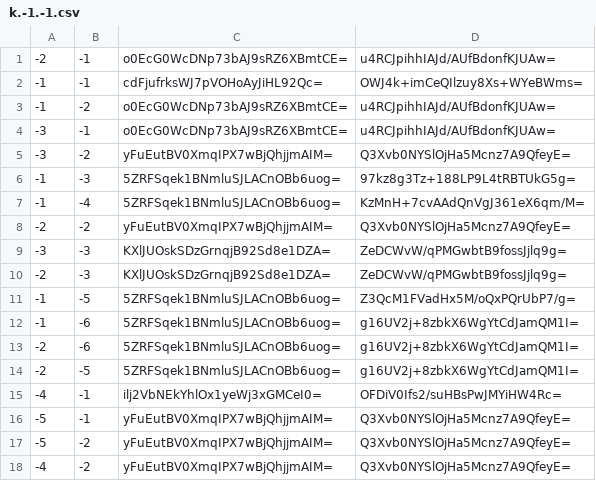
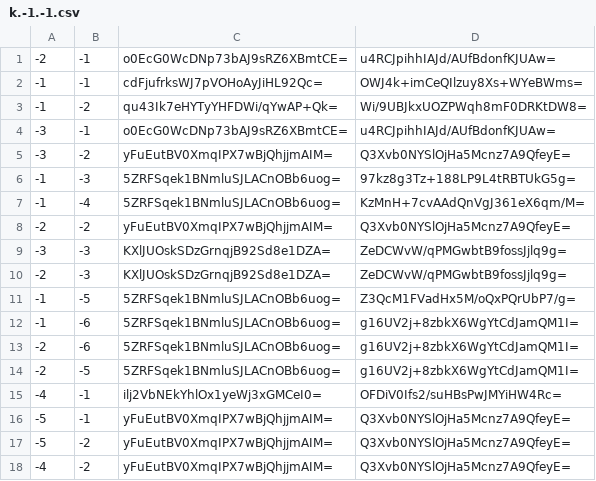
Before and after one commit to GrimCraftMaps/Escapism_Nether, a CSV file: tiles/zoom.-1/metadata/k.-1.-1.csv, drawn as a sheet.

```diff
--- a/tiles/zoom.-1/metadata/k.-1.-1.csv
+++ b/tiles/zoom.-1/metadata/k.-1.-1.csv
@@ -2,3 +2,3 @@
 -1,-1,cdFjufrksWJ7pVOHoAyJiHL92Qc=,OWJ4k+imCeQIlzuy8Xs+WYeBWms=
--1,-2,o0EcG0WcDNp73bAJ9sRZ6XBmtCE=,u4RCJpihhIAJd/AUfBdonfKJUAw=
+-1,-2,qu43Ik7eHYTyYHFDWi/qYwAP+Qk=,Wi/9UBJkxUOZPWqh8mF0DRKtDW8=
 -3,-1,o0EcG0WcDNp73bAJ9sRZ6XBmtCE=,u4RCJpihhIAJd/AUfBdonfKJUAw=
```
Also changed, not shown: tiles/zoom.-1/metadata/k.0.-1.csv, tiles/zoom.-2/metadata/k.-1.-1.csv, 20 other files.
